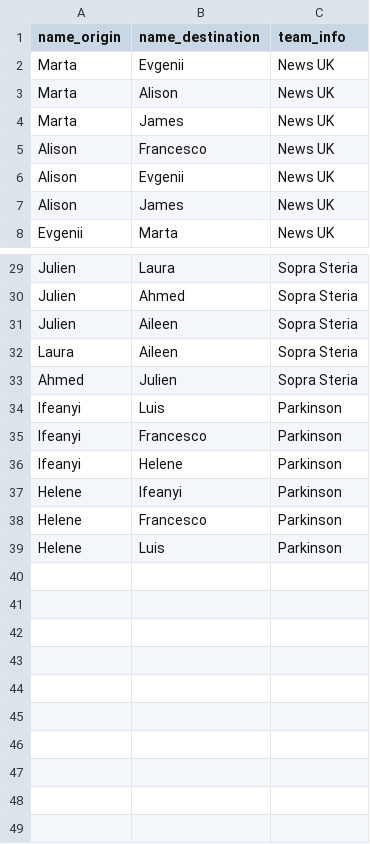
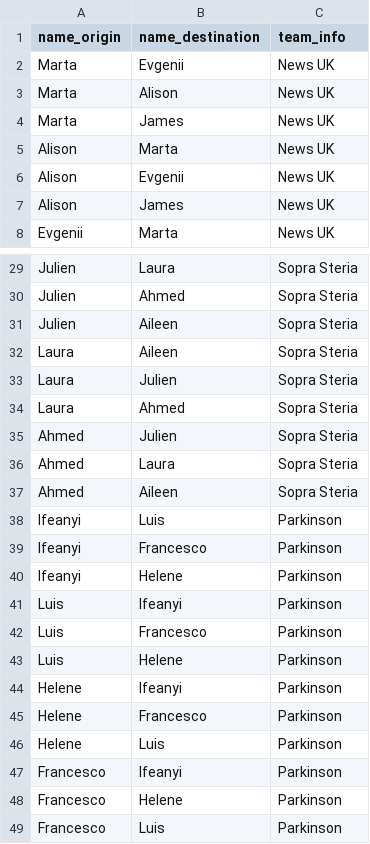
Before and after one commit to joeDiHare/s2ds-d3js, a CSV file: src/data/connections.csv, drawn as a sheet; only a part is shown, gaps mark what is left out.

```diff
--- a/src/data/connections.csv
+++ b/src/data/connections.csv
@@ -4,3 +4,3 @@ Marta,Alison,News UK
 Marta,James,News UK
-Alison,Francesco,News UK
+Alison,Marta,News UK
 Alison,Evgenii,News UK
@@ -32,3 +32,7 @@ Julien,Aileen,Sopra Steria
 Laura,Aileen,Sopra Steria
+Laura,Julien,Sopra Steria
+Laura,Ahmed,Sopra Steria
 Ahmed,Julien,Sopra Steria
+Ahmed,Laura,Sopra Steria
+Ahmed,Aileen,Sopra Steria
 Ifeanyi,Luis,Parkinson
@@ -36,2 +40,5 @@ Ifeanyi,Francesco,Parkinson
 Ifeanyi,Helene,Parkinson
+Luis,Ifeanyi,Parkinson
+Luis,Francesco,Parkinson
+Luis,Helene,Parkinson
 Helene,Ifeanyi,Parkinson
@@ -39 +46,4 @@ Helene,Francesco,Parkinson
 Helene,Luis,Parkinson
+Francesco,Ifeanyi,Parkinson
+Francesco,Helene,Parkinson
+Francesco,Luis,Parkinson
```
Also changed, not shown: src/data/team_members.csv.
